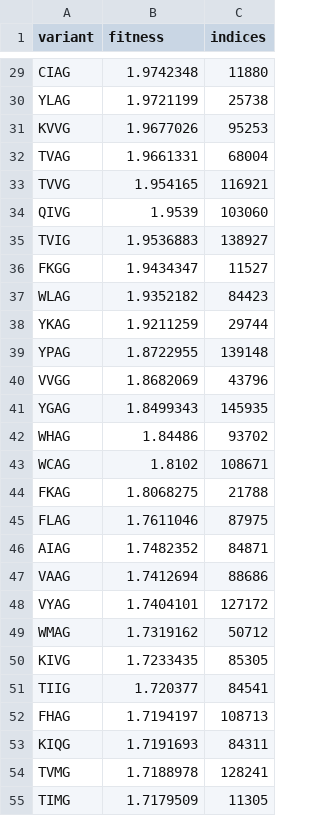
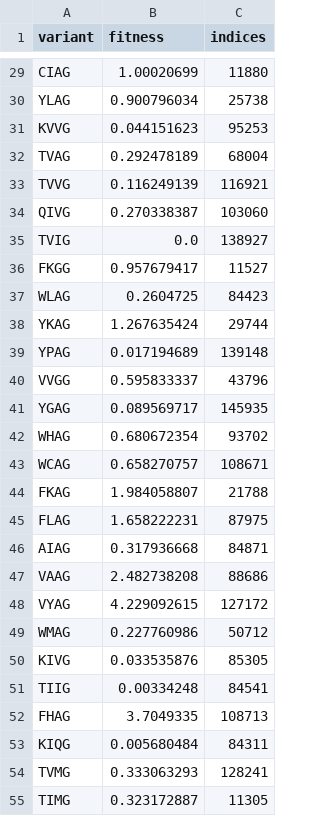
Before and after one commit to Maolab2024/Basepro, a CSV file: rounds_data/GB1/GB1_round_1.csv, drawn as a sheet; only a part is shown, gaps mark what is left out; the diff covers the shown part only; the diff names each change by its address in the sheet, - before the commit and + after, or states it on an @@ line.

```diff
--- a/rounds_data/GB1/GB1_round_1.csv
+++ b/rounds_data/GB1/GB1_round_1.csv
-B29 (fitness): 1.9742348
+B29 (fitness): 1.00020699
-B30 (fitness): 1.9721199
+B30 (fitness): 0.900796034
-B31 (fitness): 1.9677026
+B31 (fitness): 0.044151623
-B32 (fitness): 1.9661331
+B32 (fitness): 0.292478189
-B33 (fitness): 1.954165
+B33 (fitness): 0.116249139
-B34 (fitness): 1.9539
+B34 (fitness): 0.270338387
-B35 (fitness): 1.9536883
+B35 (fitness): 0.0
-B36 (fitness): 1.9434347
+B36 (fitness): 0.957679417
-B37 (fitness): 1.9352182
+B37 (fitness): 0.2604725
-B38 (fitness): 1.9211259
+B38 (fitness): 1.267635424
-B39 (fitness): 1.8722955
+B39 (fitness): 0.017194689
-B40 (fitness): 1.8682069
+B40 (fitness): 0.595833337
-B41 (fitness): 1.8499343
+B41 (fitness): 0.089569717
-B42 (fitness): 1.84486
+B42 (fitness): 0.680672354
-B43 (fitness): 1.8102
+B43 (fitness): 0.658270757
-B44 (fitness): 1.8068275
+B44 (fitness): 1.984058807
-B45 (fitness): 1.7611046
+B45 (fitness): 1.658222231
-B46 (fitness): 1.7482352
+B46 (fitness): 0.317936668
-B47 (fitness): 1.7412694
+B47 (fitness): 2.482738208
-B48 (fitness): 1.7404101
+B48 (fitness): 4.229092615
-B49 (fitness): 1.7319162
+B49 (fitness): 0.227760986
-B50 (fitness): 1.7233435
+B50 (fitness): 0.033535876
-B51 (fitness): 1.720377
+B51 (fitness): 0.00334248
-B52 (fitness): 1.7194197
+B52 (fitness): 3.7049335
-B53 (fitness): 1.7191693
+B53 (fitness): 0.005680484
-B54 (fitness): 1.7188978
+B54 (fitness): 0.333063293
-B55 (fitness): 1.7179509
+B55 (fitness): 0.323172887
```
Also changed, not shown: 63 edited cells elsewhere in this file, output/GB1/round_2/next_round_variants.csv, output/GB1/round_3/next_round_variants.csv, 6 other files.
